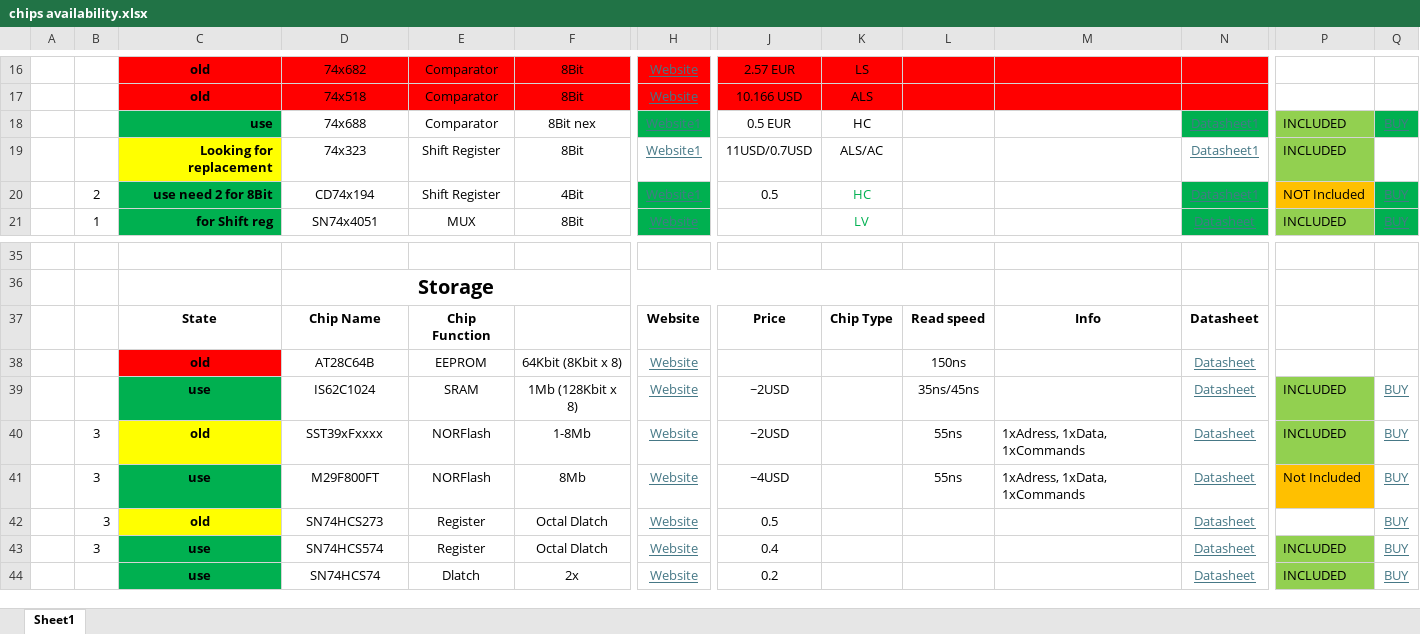
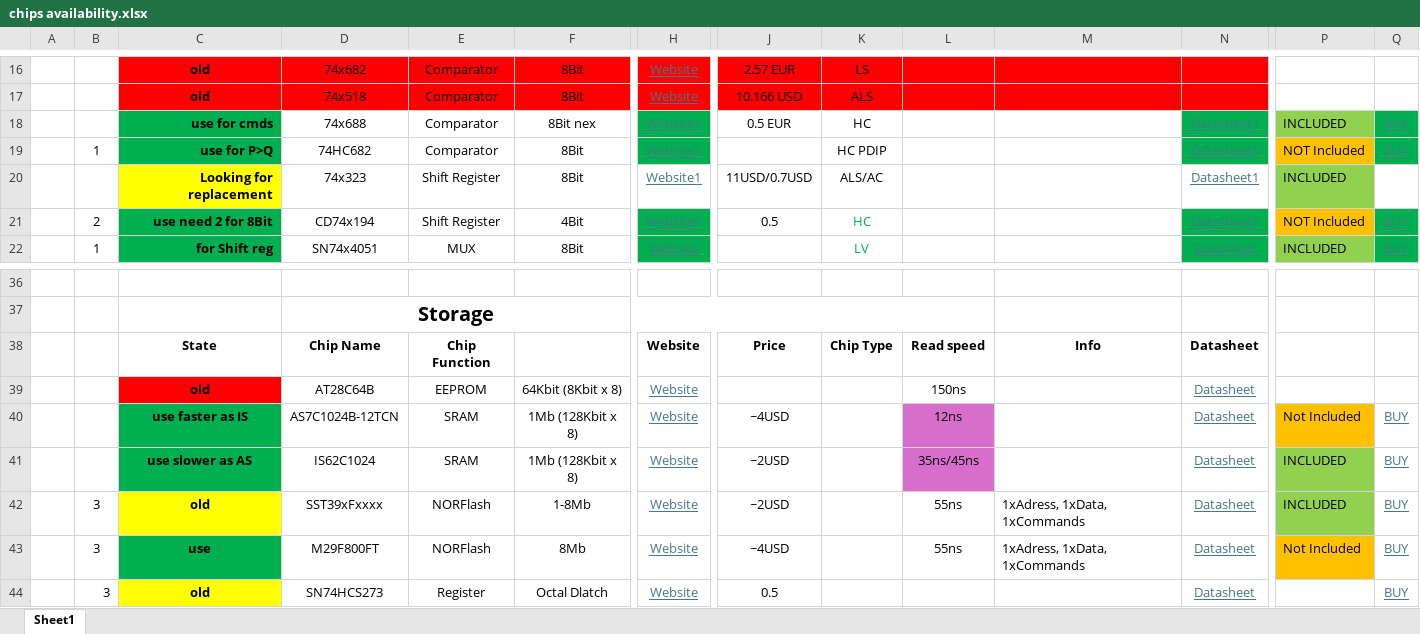
Before and after one commit to SSCsimsi/8Bit_Computer, an Excel workbook: 8Bit Computer ver2.0/excel/chips availability.xlsx, sheet Sheet1, drawn as a sheet; only a part is shown, gaps mark what is left out; the shorter side is filled out with more unchanged rows; values as stored, in another font and other column widths than the file's, no borders; charts and pictures not drawn; addresses are those after the commit; rows hold the shown columns only; the diff names each change by its address in the sheet, - before the commit and + after, or states it on an @@ line.

Commit message:
Kicad,parts
Kicad:
added FlagRegister
began Inc, Comp
parts:
added comparator for P>Q 682
added faster sram 12ns AS7C

```diff
--- a/8Bit Computer ver2.0/excel/chips availability.xlsx (sheet Sheet1)
+++ b/8Bit Computer ver2.0/excel/chips availability.xlsx (sheet Sheet1)
-C18: use
+C18: use for cmds
+row 19:  | 1 | use for P>Q | 74HC682 | Comparator | 8Bit | Website1 |  | HC PDIP |  |  | Datasheet1 | NOT Included | BUY
+row 40:  |  | use faster as IS | AS7C1024B-12TCN | SRAM | 1Mb (128Kbit x 8) | Website | ~4USD |  | 12ns |  | Datasheet | Not Included | BUY
-C41: use
+C41: use slower as AS
-L41 fill: none
+L41 fill: #D86ECC
```
Also changed, not shown: charts or pictures, 13 other files.
